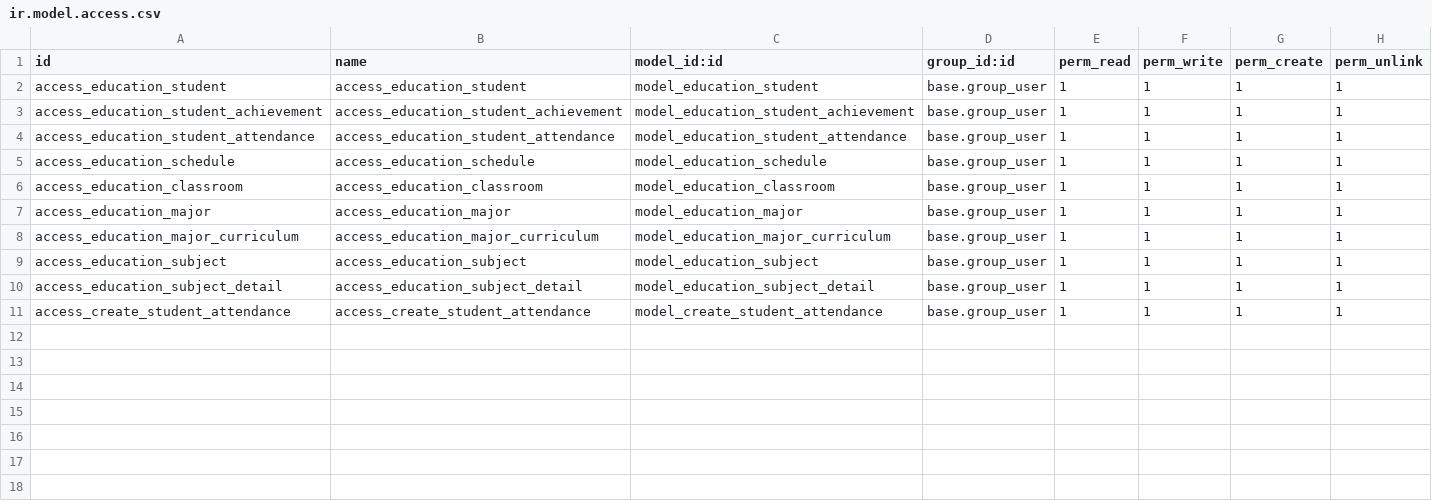
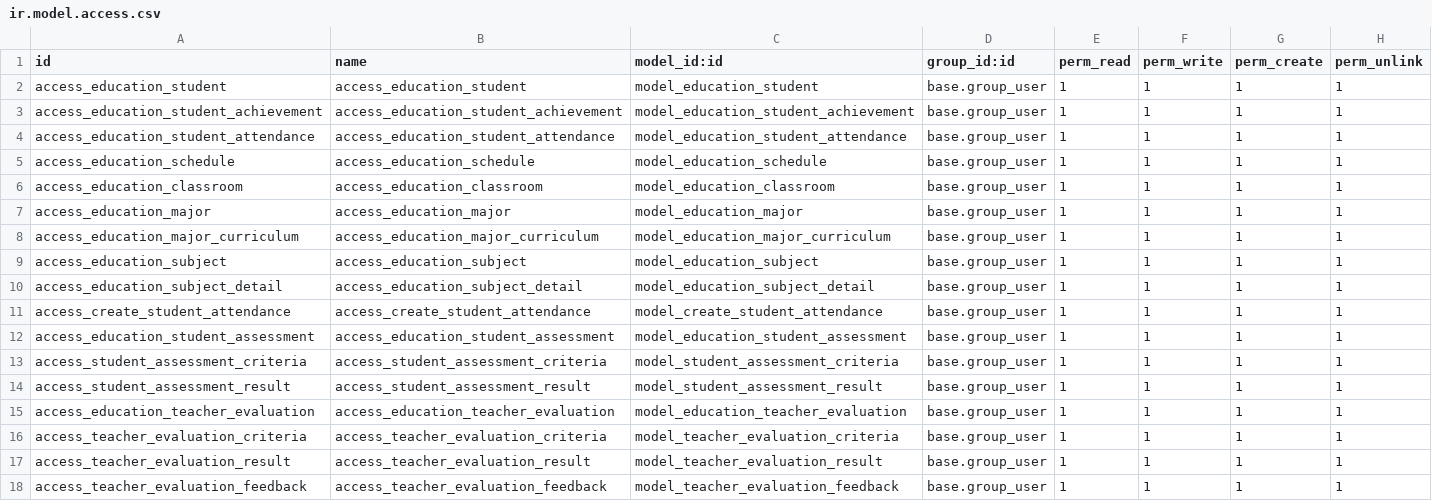
Before and after one commit to Ridho024/Odoo, a CSV file: custom_addons/education/education_management/security/ir.model.access.csv, drawn as a sheet.

```diff
--- a/custom_addons/education/education_management/security/ir.model.access.csv
+++ b/custom_addons/education/education_management/security/ir.model.access.csv
@@ -11 +11,8 @@ access_education_subject_detail,access_education_subject_detail,model_education_
 access_create_student_attendance,access_create_student_attendance,model_create_student_attendance,base.group_user,1,1,1,1
+access_education_student_assessment,access_education_student_assessment,model_education_student_assessment,base.group_user,1,1,1,1
+access_student_assessment_criteria,access_student_assessment_criteria,model_student_assessment_criteria,base.group_user,1,1,1,1
+access_student_assessment_result,access_student_assessment_result,model_student_assessment_result,base.group_user,1,1,1,1
+access_education_teacher_evaluation,access_education_teacher_evaluation,model_education_teacher_evaluation,base.group_user,1,1,1,1
+access_teacher_evaluation_criteria,access_teacher_evaluation_criteria,model_teacher_evaluation_criteria,base.group_user,1,1,1,1
+access_teacher_evaluation_result,access_teacher_evaluation_result,model_teacher_evaluation_result,base.group_user,1,1,1,1
+access_teacher_evaluation_feedback,access_teacher_evaluation_feedback,model_teacher_evaluation_feedback,base.group_user,1,1,1,1
```
Also changed, not shown: 44 other files.
